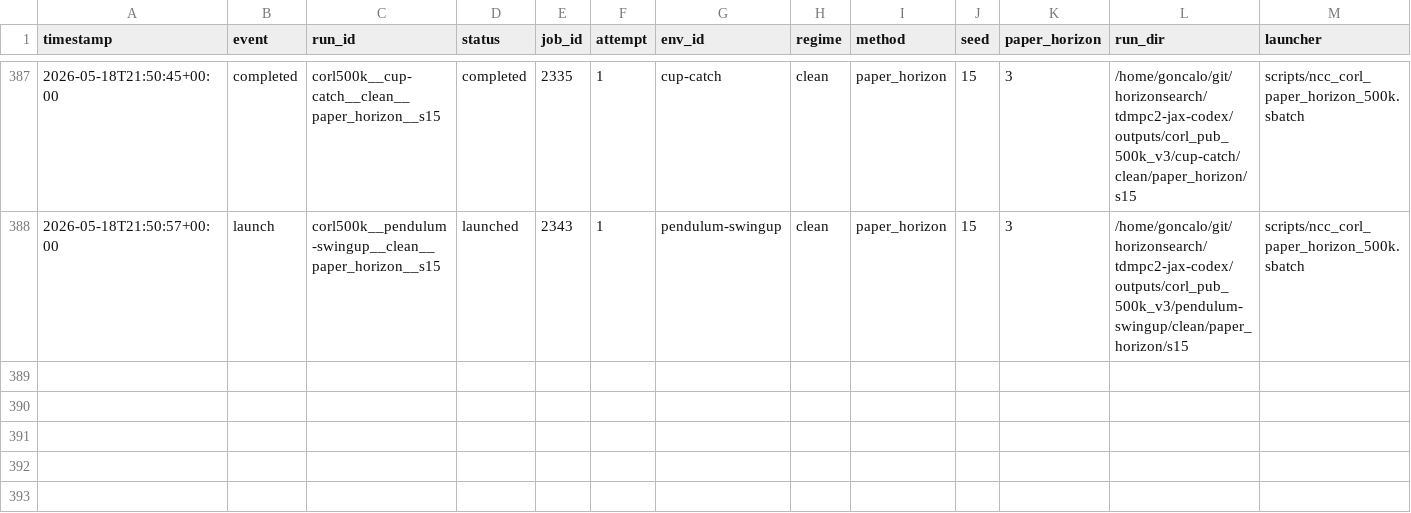
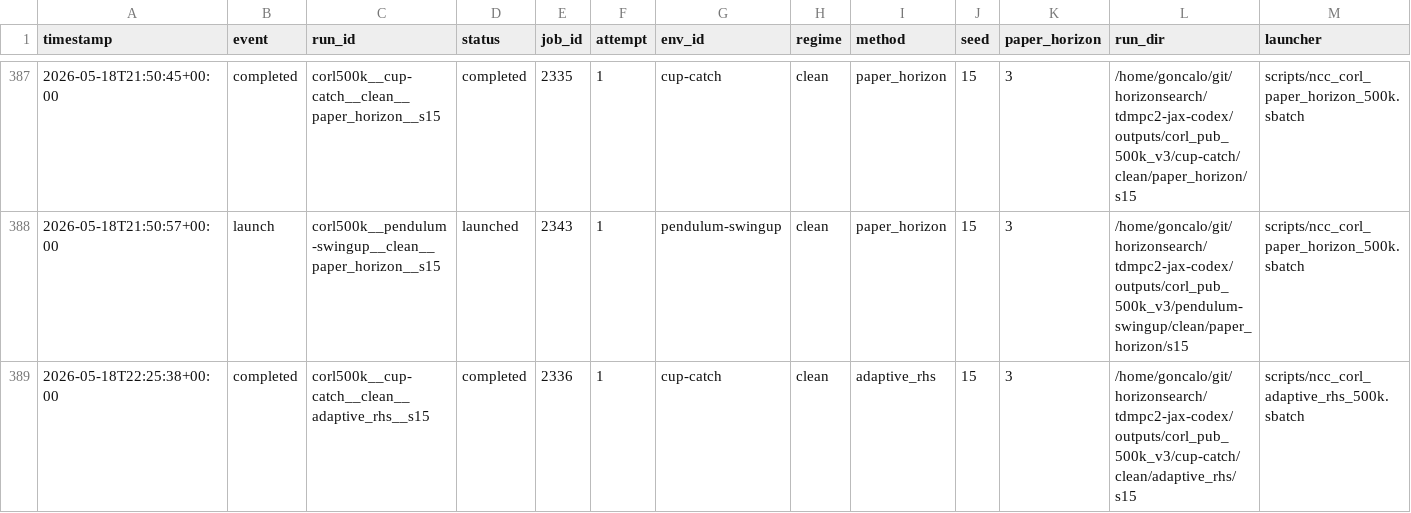
Before and after one commit to gguiomar/tdmpc2-jax, a CSV file: experiments/corl_compact_v3_ledger.csv, drawn as a sheet; only a part is shown, gaps mark what is left out; rows hold the shown columns only; the diff names each change by its address in the sheet, - before the commit and + after, or states it on an @@ line.

Commit message:
Steward update: record terminal job results

```diff
--- a/experiments/corl_compact_v3_ledger.csv
+++ b/experiments/corl_compact_v3_ledger.csv
+row 389: 2026-05-18T22:25:38+00:00 | completed | corl500k__cup-catch__clean__adaptive_rhs__s15 | completed | 2336 | 1 | cup-catch | clean | adaptive_rhs | 15 | 3 | /home/goncalo/git/horizonsearch/tdmpc2-jax-codex/outputs/corl_pub_500k_v3/cup-catch/clean/adaptive_rhs/s15 | scripts/ncc_corl_adaptive_rhs_500k.sbatch
```
